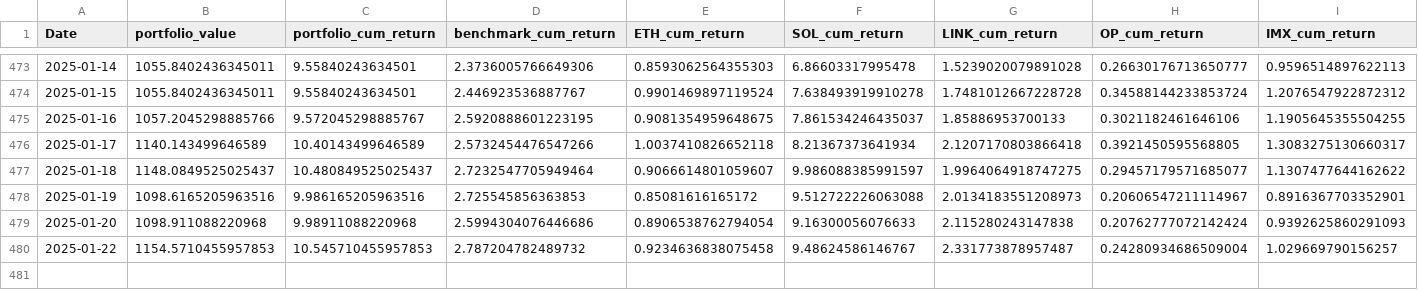
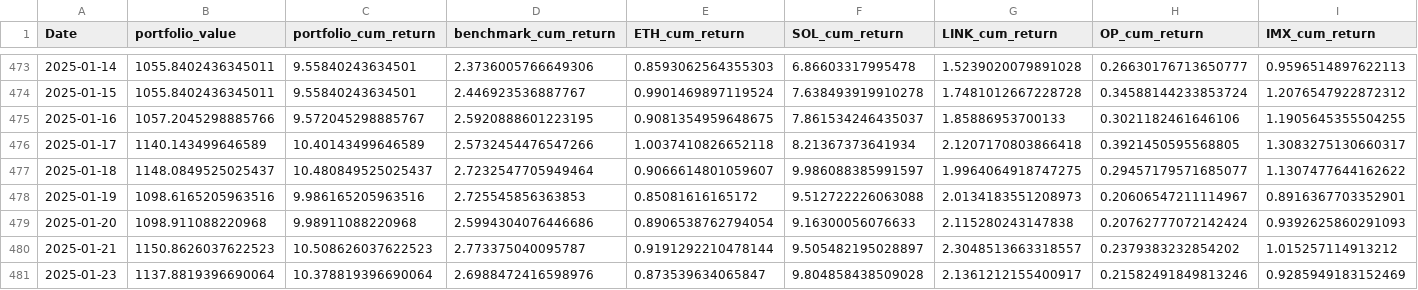
Before and after one commit to dshap474/seven7s_website, a CSV file: public/dashboard_data/strategy_equal_weighted_large_cap_momentum_timeseries.csv, drawn as a sheet; only a part is shown, gaps mark what is left out; removed rows and columns are numbered as before the commit, all else as after; rows hold the shown columns only; the diff names each change by its address in the sheet, - before the commit and + after, or states it on an @@ line.

Commit message:
Force update dashboard data

```diff
--- a/public/dashboard_data/strategy_equal_weighted_large_cap_momentum_timeseries.csv
+++ b/public/dashboard_data/strategy_equal_weighted_large_cap_momentum_timeseries.csv
-row 480: 2025-01-22 | 1154.5710455957853 | 10.545710455957853 | 2.787204782489732 | 0.9234636838075458 | 9.48624586146767 | 2.331773878957487 | 0.24280934686509004 | 1.029669790156257
+row 480: 2025-01-21 | 1150.8626037622523 | 10.508626037622523 | 2.773375040095787 | 0.9191292210478144 | 9.505482195028897 | 2.3048513663318557 | 0.2379383232854202 | 1.015257114913212
+row 481: 2025-01-23 | 1137.8819396690064 | 10.378819396690064 | 2.6988472416598976 | 0.873539634065847 | 9.804858438509028 | 2.1361212155400917 | 0.21582491849813246 | 0.9285949183152469
```
Also changed, not shown: public/dashboard_data/strategy_equal_weighted_large_cap_momentum_summary.csv, public/dashboard_data/strategy_equal_weighted_mid_cap_momentum_summary.csv, 11 other files.
